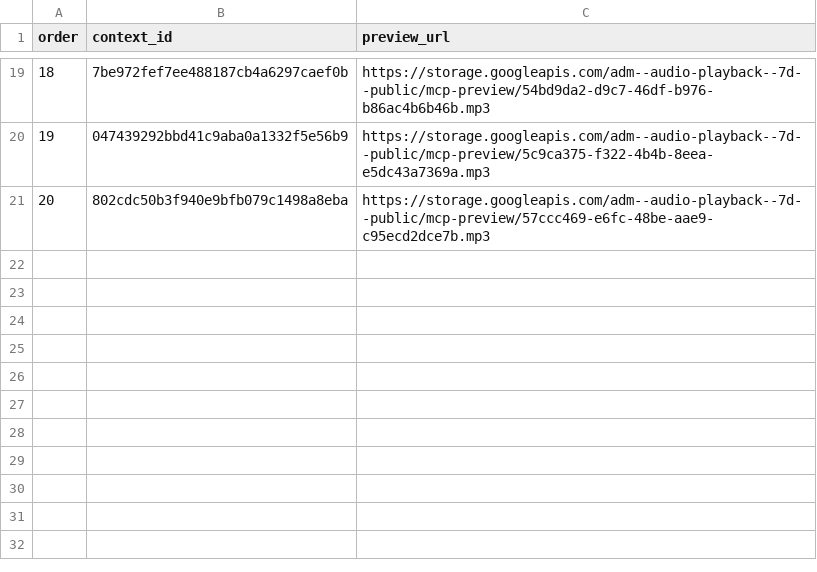
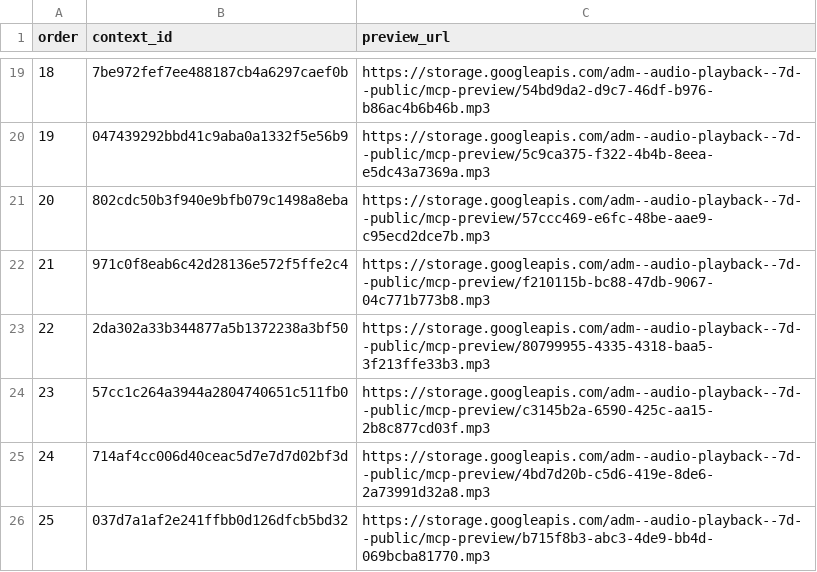
Before and after one commit to Paiea/peg-leg-greg-reader, a TSV file: greg-again/audio/light/takes/007/capture-results.tsv, drawn as a sheet; only a part is shown, gaps mark what is left out.

Commit message:
Capture Audio Score Light Chapter 007 takes 21-25

```diff
--- a/greg-again/audio/light/takes/007/capture-results.tsv
+++ b/greg-again/audio/light/takes/007/capture-results.tsv
@@ -21 +21,6 @@ order	context_id	preview_url
 20	802cdc50b3f940e9bfb079c1498a8eba	https://storage.googleapis.com/adm--audio-playback--7d--public/mcp-preview/57ccc469-e6fc-48be-aae9-c95ecd2dce7b.mp3
+21	971c0f8eab6c42d28136e572f5ffe2c4	https://storage.googleapis.com/adm--audio-playback--7d--public/mcp-preview/f210115b-bc88-47db-9067-04c771b773b8.mp3
+22	2da302a33b344877a5b1372238a3bf50	https://storage.googleapis.com/adm--audio-playback--7d--public/mcp-preview/80799955-4335-4318-baa5-3f213ffe33b3.mp3
+23	57cc1c264a3944a2804740651c511fb0	https://storage.googleapis.com/adm--audio-playback--7d--public/mcp-preview/c3145b2a-6590-425c-aa15-2b8c877cd03f.mp3
+24	714af4cc006d40ceac5d7e7d7d02bf3d	https://storage.googleapis.com/adm--audio-playback--7d--public/mcp-preview/4bd7d20b-c5d6-419e-8de6-2a73991d32a8.mp3
+25	037d7a1af2e241ffbb0d126dfcb5bd32	https://storage.googleapis.com/adm--audio-playback--7d--public/mcp-preview/b715f8b3-abc3-4de9-bb4d-069bcba81770.mp3
```
